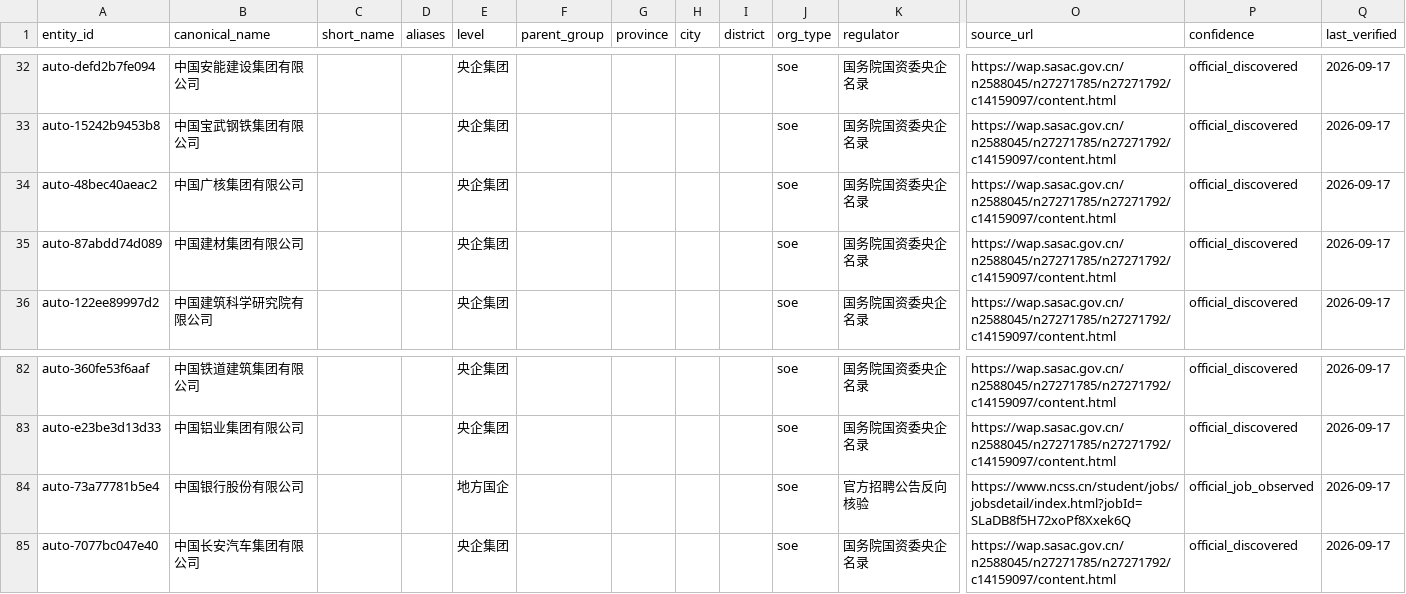
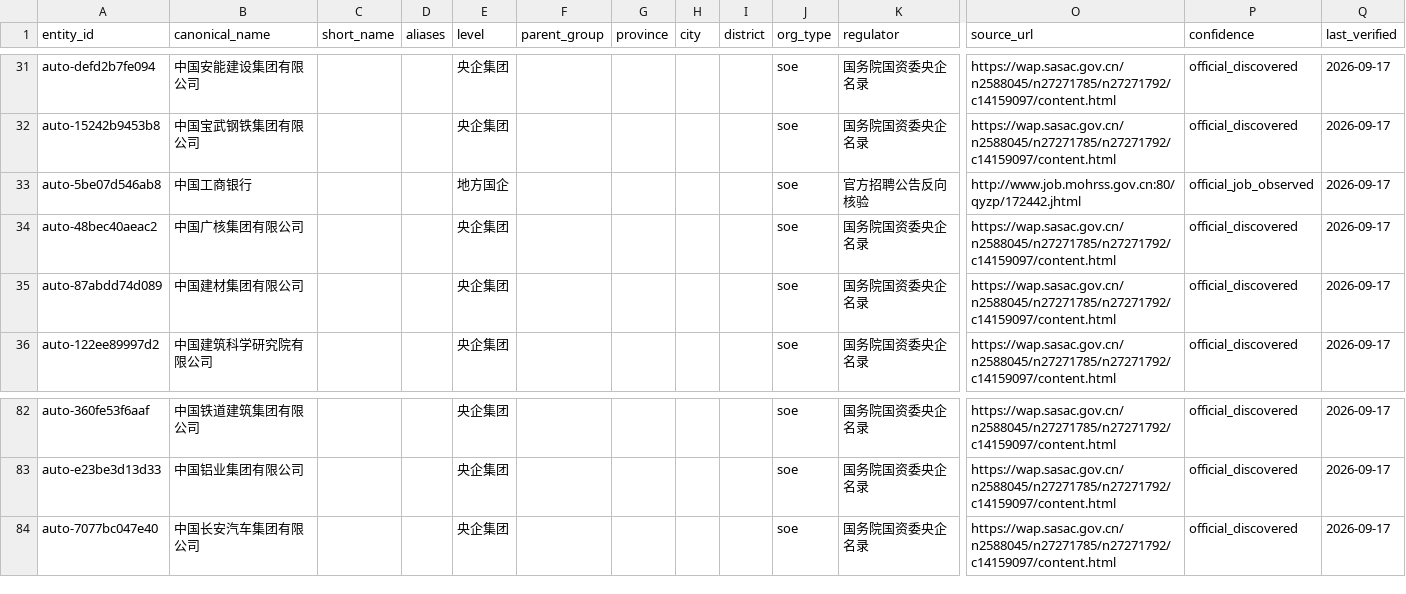
Before and after one commit to wanlingren/job-radar, a CSV file: config/soe_registry_generated.csv, drawn as a sheet; only a part is shown, gaps mark what is left out; removed rows and columns are numbered as before the commit, all else as after; rows hold the shown columns only; the diff covers the shown part only; the diff names each change by its address in the sheet, - before the commit and + after, or states it on an @@ line.

```diff
--- a/config/soe_registry_generated.csv
+++ b/config/soe_registry_generated.csv
+row 33: auto-5be07d546ab8 | 中国工商银行 |  |  | 地方国企 |  |  |  |  | soe | 官方招聘公告反向核验 | http://www.job.mohrss.gov.cn:80/qyzp/172442.jhtml | official_job_observed | 2026-09-17
-row 84: auto-73a77781b5e4 | 中国银行股份有限公司 |  |  | 地方国企 |  |  |  |  | soe | 官方招聘公告反向核验 | https://www.ncss.cn/student/jobs/jobsdetail/index.html?jobId=SLaDB8f5H72xoPf8Xxek6Q | official_job_observed | 2026-09-17
```
Also changed, not shown: 2 added rows and 4 removed rows elsewhere in this file, 12 other files.
